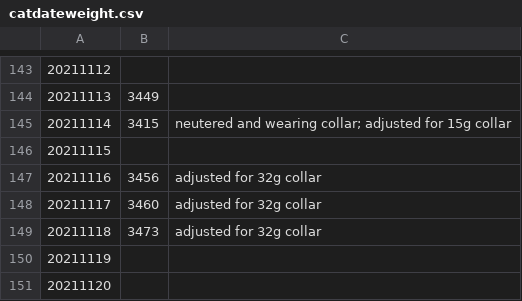
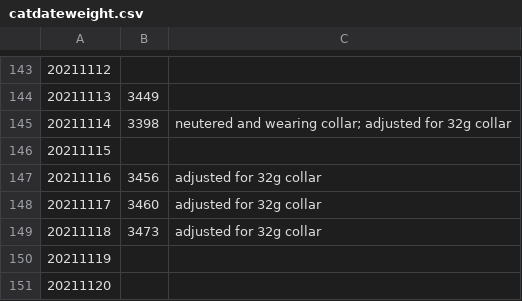
Before and after one commit to edyhsgr/catdateweight, a CSV file: catdateweight.csv, drawn as a sheet; only a part is shown, gaps mark what is left out.

Commit message:
Update catdateweight.csv

```diff
--- a/catdateweight.csv
+++ b/catdateweight.csv
@@ -144,3 +144,3 @@
 20211113,3449,
-20211114,3415,neutered and wearing collar; adjusted for 15g collar
+20211114,3398,neutered and wearing collar; adjusted for 32g collar
 20211115,,
```
